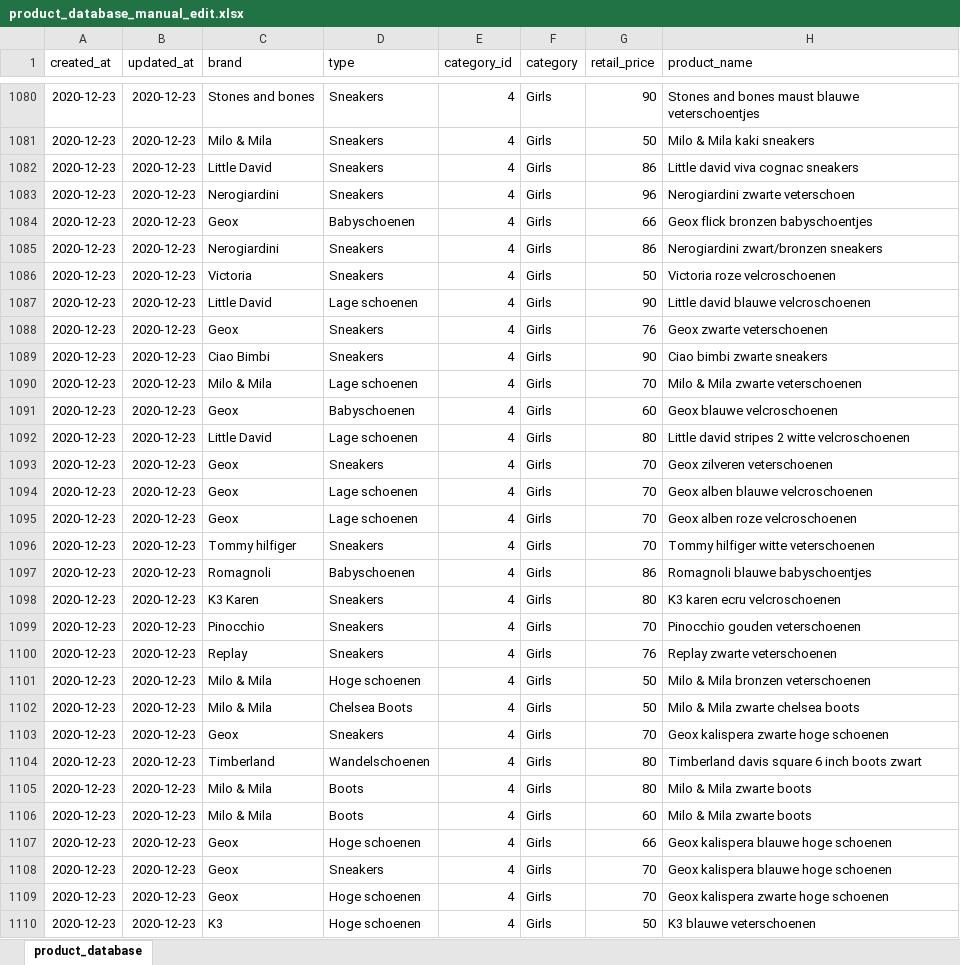
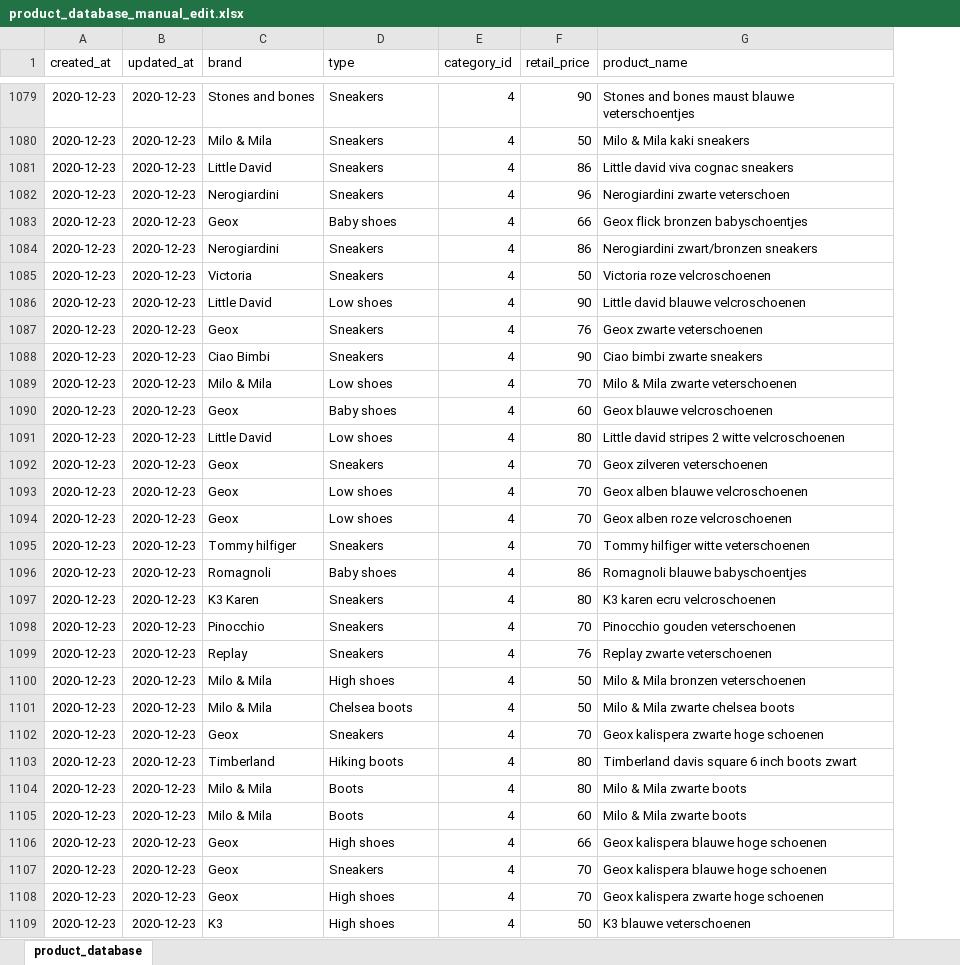
Before and after one commit to Cerbersec/WebApp, an Excel workbook: Database/product_database_manual_edit.xlsx, sheet product_database, drawn as a sheet; only a part is shown, gaps mark what is left out; values as stored, in another font and other column widths than the file's, no borders; removed rows and columns are numbered as before the commit, all else as after; the diff covers the shown part only; the diff names each change by its address in the sheet, - before the commit and + after, or states it on an @@ line.

Commit message:
restructured database scripts, generated new insert scripts for categories and products, added accessories

```diff
--- a/Database/product_database_manual_edit.xlsx (sheet product_database)
+++ b/Database/product_database_manual_edit.xlsx (sheet product_database)
-column F (category), rows 1080-1110: all Girls
-D1083 (type): Babyschoenen
+D1083 (type): Baby shoes
-D1086 (type): Lage schoenen
+D1086 (type): Low shoes
-D1089 (type): Lage schoenen
+D1089 (type): Low shoes
-D1090 (type): Babyschoenen
+D1090 (type): Baby shoes
-D1091 (type): Lage schoenen
+D1091 (type): Low shoes
-D1093:D1094 (type): Lage schoenen
+D1093:D1094 (type): Low shoes
-D1096 (type): Babyschoenen
+D1096 (type): Baby shoes
-D1100 (type): Hoge schoenen
+D1100 (type): High shoes
-D1101 (type): Chelsea Boots
+D1101 (type): Chelsea boots
-D1103 (type): Wandelschoenen
+D1103 (type): Hiking boots
-D1106 (type): Hoge schoenen
+D1106 (type): High shoes
-D1108:D1109 (type): Hoge schoenen
+D1108:D1109 (type): High shoes
```
Also changed, not shown: 1 removed row and 450 edited cells elsewhere in this sheet, formulas that keep their value, 13 other files.
